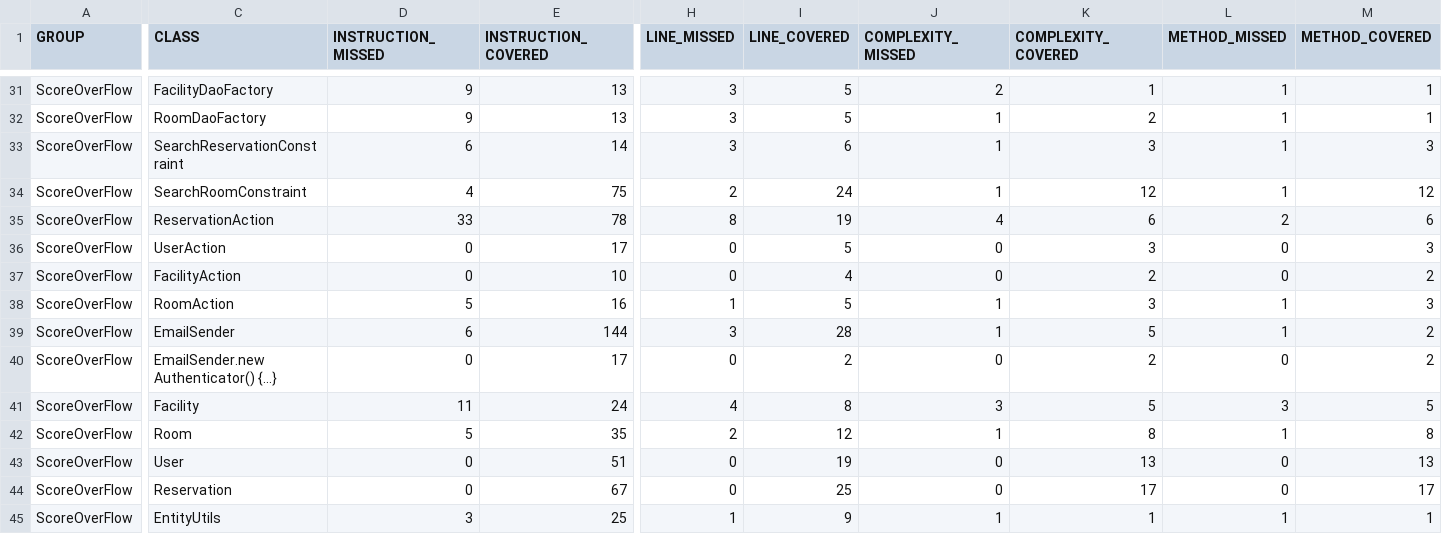
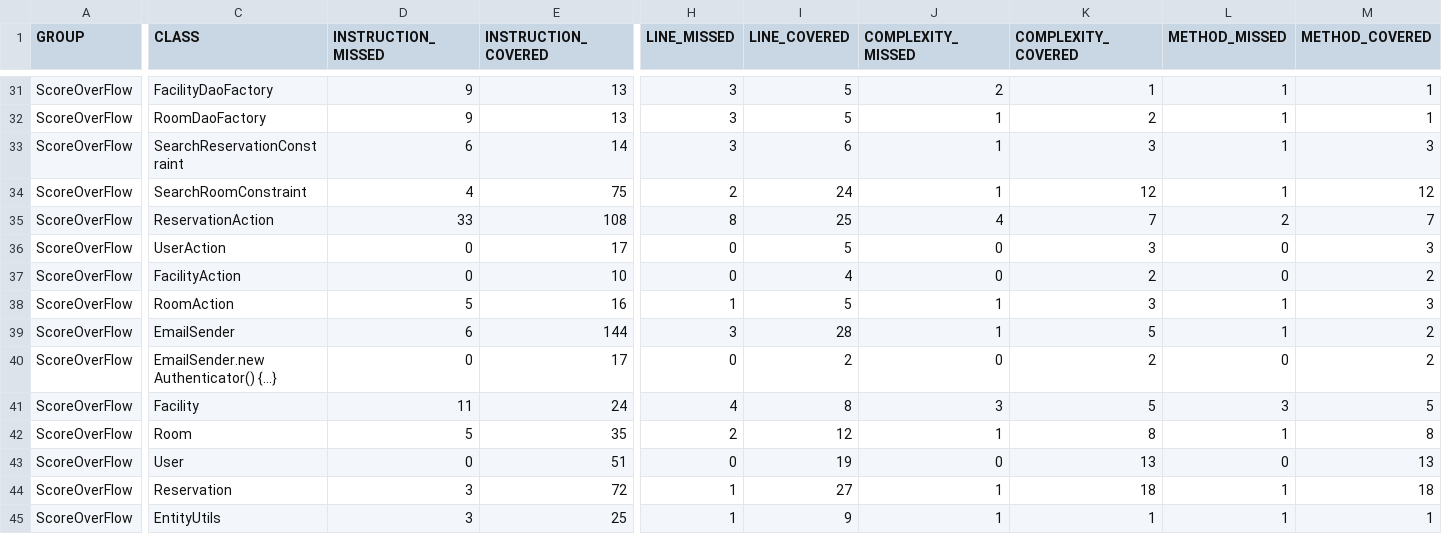
Before and after one commit to Zichuan-Wang/ScoreOverFlow, a CSV file: reports/jacoco/jacoco.csv, drawn as a sheet; only a part is shown, gaps mark what is left out; the diff covers the shown part only; the diff names each change by its address in the sheet, - before the commit and + after, or states it on an @@ line.

```diff
--- a/reports/jacoco/jacoco.csv
+++ b/reports/jacoco/jacoco.csv
-E35 (INSTRUCTION_COVERED): 78
+E35 (INSTRUCTION_COVERED): 108
-I35 (LINE_COVERED): 19
+I35 (LINE_COVERED): 25
-K35 (COMPLEXITY_COVERED): 6
+K35 (COMPLEXITY_COVERED): 7
-M35 (METHOD_COVERED): 6
+M35 (METHOD_COVERED): 7
-D44 (INSTRUCTION_MISSED): 0
+D44 (INSTRUCTION_MISSED): 3
-E44 (INSTRUCTION_COVERED): 67
+E44 (INSTRUCTION_COVERED): 72
-H44 (LINE_MISSED): 0
+H44 (LINE_MISSED): 1
-I44 (LINE_COVERED): 25
+I44 (LINE_COVERED): 27
-J44 (COMPLEXITY_MISSED): 0
+J44 (COMPLEXITY_MISSED): 1
-K44 (COMPLEXITY_COVERED): 17
+K44 (COMPLEXITY_COVERED): 18
-L44 (METHOD_MISSED): 0
+L44 (METHOD_MISSED): 1
-M44 (METHOD_COVERED): 17
+M44 (METHOD_COVERED): 18
```
Also changed, not shown: 32 edited cells elsewhere in this file, 56 other files.
